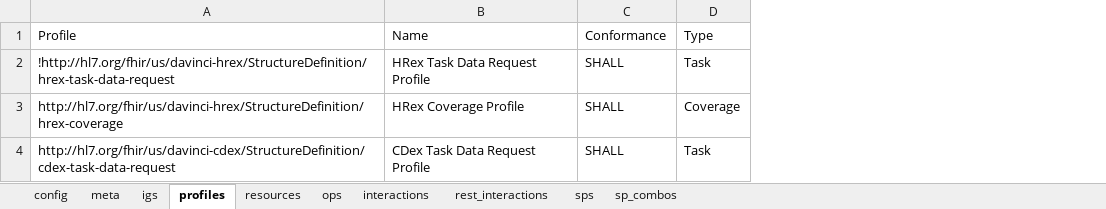
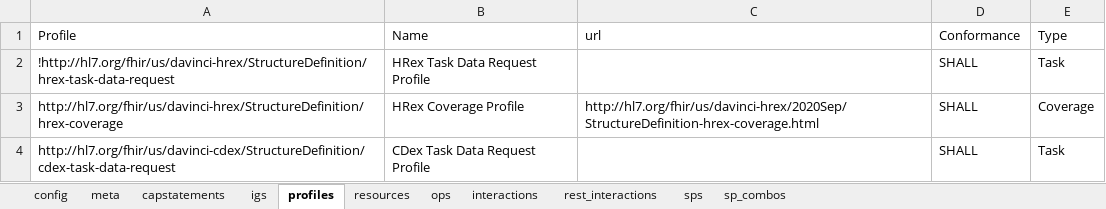
Before and after one commit to HL7/davinci-ecdx, an Excel workbook: input/resources-spreadsheet/data-source-server.xlsx, sheet profiles, drawn as a sheet; values as stored, in another font and other column widths than the file's, no borders; the diff names each change by its address in the sheet, - before the commit and + after, or states it on an @@ line.

Commit message:
FHIR-30831

```diff
--- a/input/resources-spreadsheet/data-source-server.xlsx (sheet profiles)
+++ b/input/resources-spreadsheet/data-source-server.xlsx (sheet profiles)
+sheet tab: capstatements
+column C (url), row 3: http://hl7.org/fhir/us/davinci-hrex/2020Sep/StructureDefinition-hrex-coverage.html
```
Also changed, not shown: sheet meta, sheet resources, sheet config, sheet igs, input/resources-spreadsheet/data-consumer-client.xlsx, input/resources-spreadsheet/data-consumer-server.xlsx, 5 other files.
